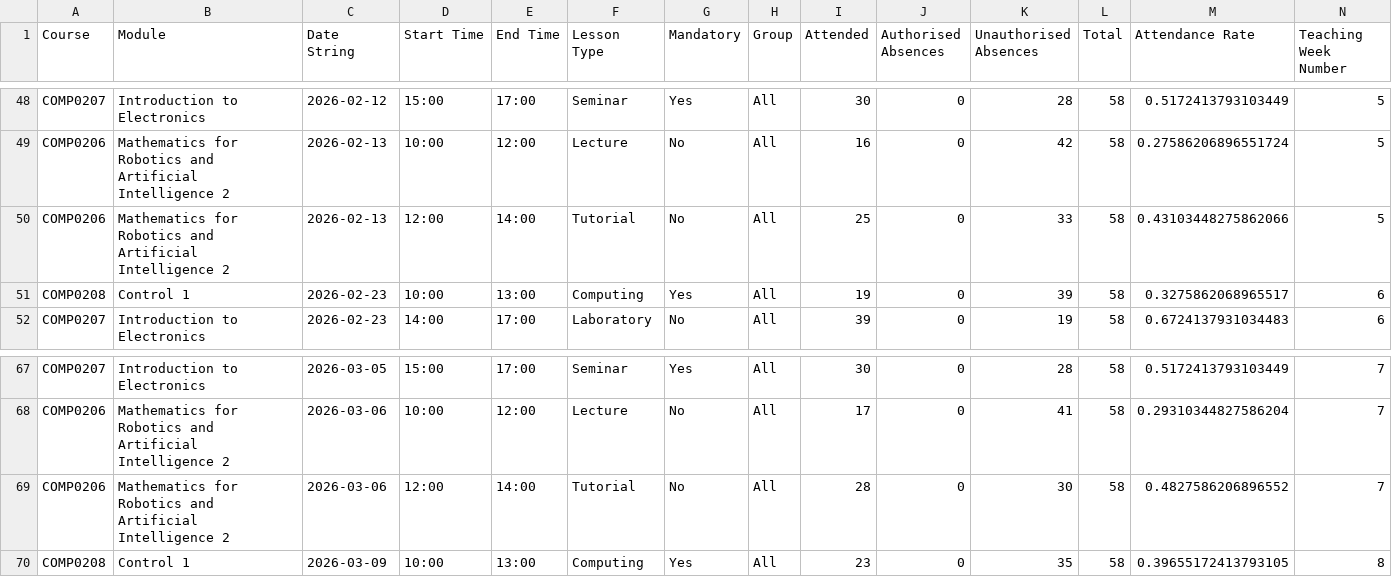
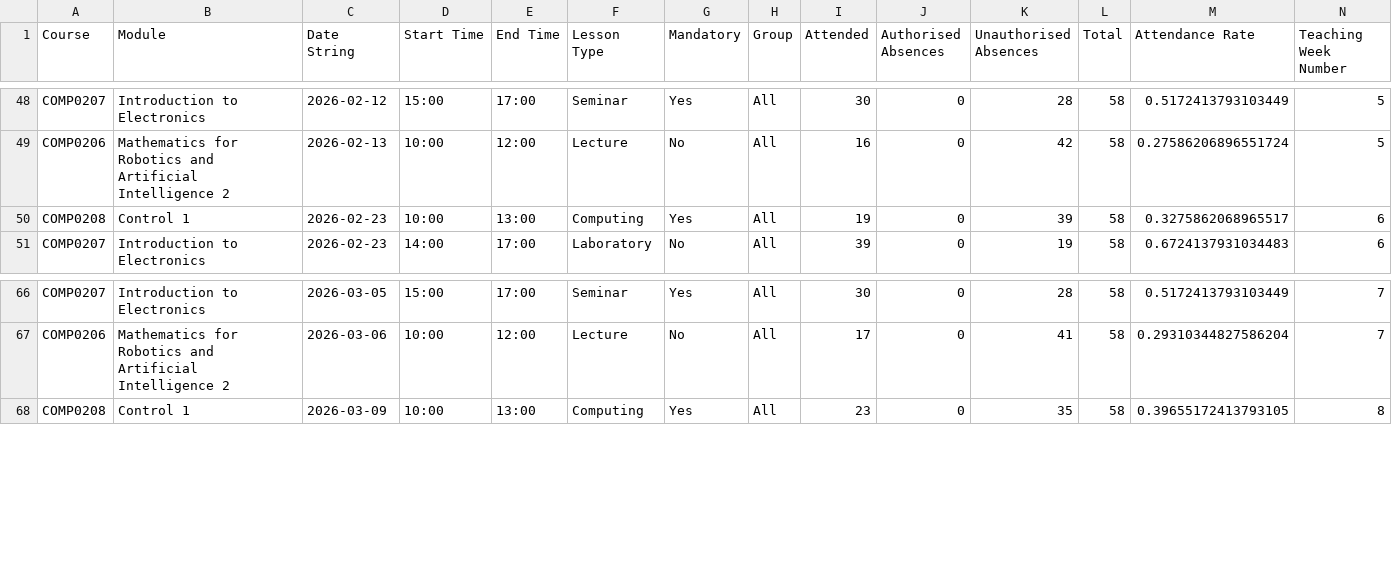
Before and after one commit to coffeeBehindTea/simulation_Y2_T1, a CSV file: RAI_attendance_with_weather.csv, drawn as a sheet; only a part is shown, gaps mark what is left out; rows hold the shown columns only; the diff names each change by its address in the sheet, - before the commit and + after, or states it on an @@ line.

Commit message:
one and two factor experiment
merged the data and tested the estimation performance of one factor and two factors

```diff
--- a/RAI_attendance_with_weather.csv
+++ b/RAI_attendance_with_weather.csv
-row 50: COMP0206 | Mathematics for Robotics and Artificial Intelligence 2 | 2026-02-13 | 12:00 | 14:00 | Tutorial | No | All | 25 | 0 | 33 | 58 | 0.43103448275862066 | 5
-row 69: COMP0206 | Mathematics for Robotics and Artificial Intelligence 2 | 2026-03-06 | 12:00 | 14:00 | Tutorial | No | All | 28 | 0 | 30 | 58 | 0.4827586206896552 | 7
```
Also changed, not shown: RAI_attendance_clean_96.csv, UCL_East_class_weather.csv, 27 other files.
